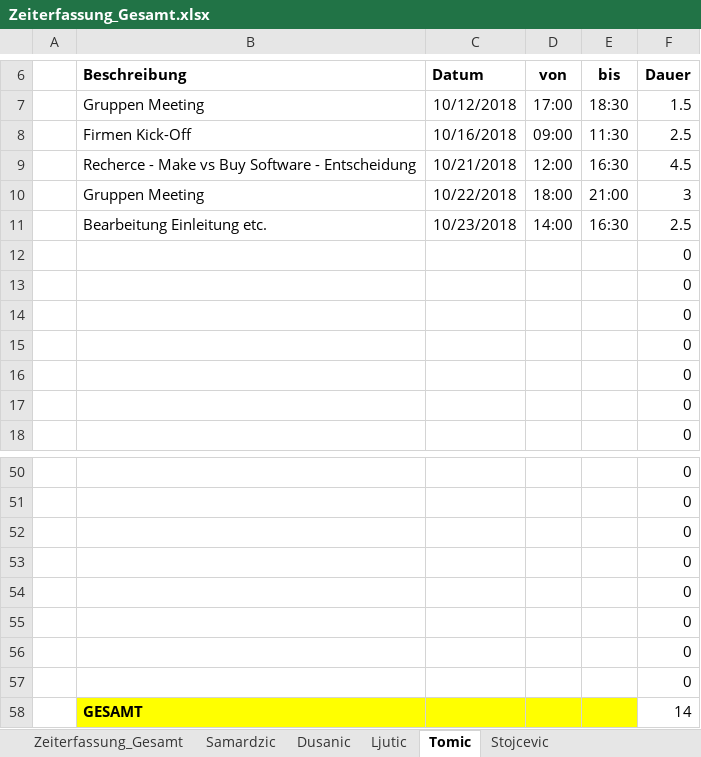
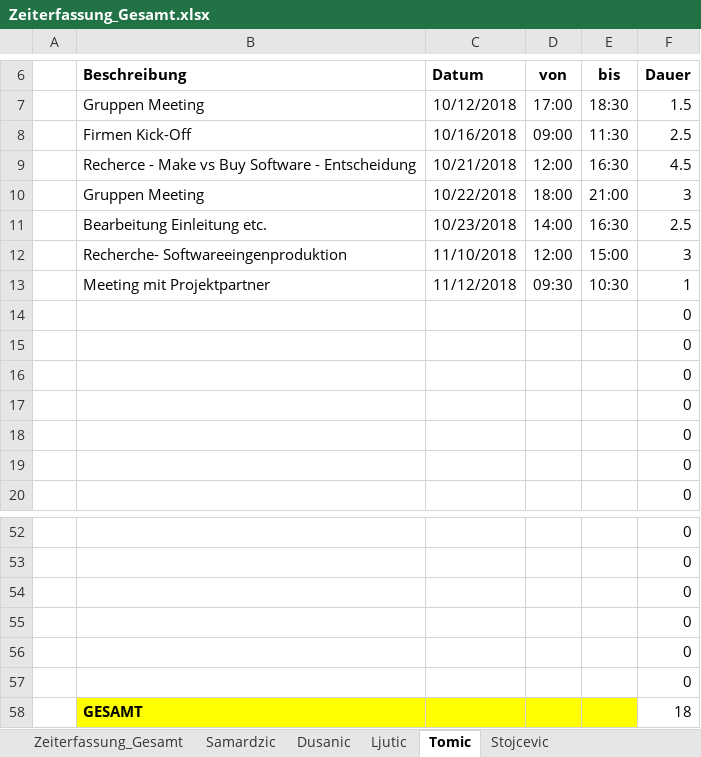
Before and after one commit to MilosTomic123/PS_InfoEng, an Excel workbook: Zeiterfassung/Zeiterfassung_Gesamt.xlsx, sheet Tomic, drawn as a sheet; only a part is shown, gaps mark what is left out; values as stored, in another font and other column widths than the file's, no borders; table styles not drawn; removed rows and columns are numbered as before the commit, all else as after; the diff names each change by its address in the sheet, - before the commit and + after, or states it on an @@ line.

```diff
--- a/Zeiterfassung/Zeiterfassung_Gesamt.xlsx (sheet Tomic)
+++ b/Zeiterfassung/Zeiterfassung_Gesamt.xlsx (sheet Tomic)
+row 12:  | Recherche- Softwareeingenproduktion | 11/10/2018 | 12:00 | 15:00 | 3
+row 13:  | Meeting mit Projektpartner | 11/12/2018 | 09:30 | 10:30 | 1
-row 56:  |  |  |  |  | 0
-row 57:  |  |  |  |  | 0
-F58 (Dauer): 14
+F58 (Dauer): 18
```
Also changed, not shown: sheet Dusanic, sheet Zeiterfassung_Gesamt, sheet Samardzic, sheet Ljutic, charts or pictures.
